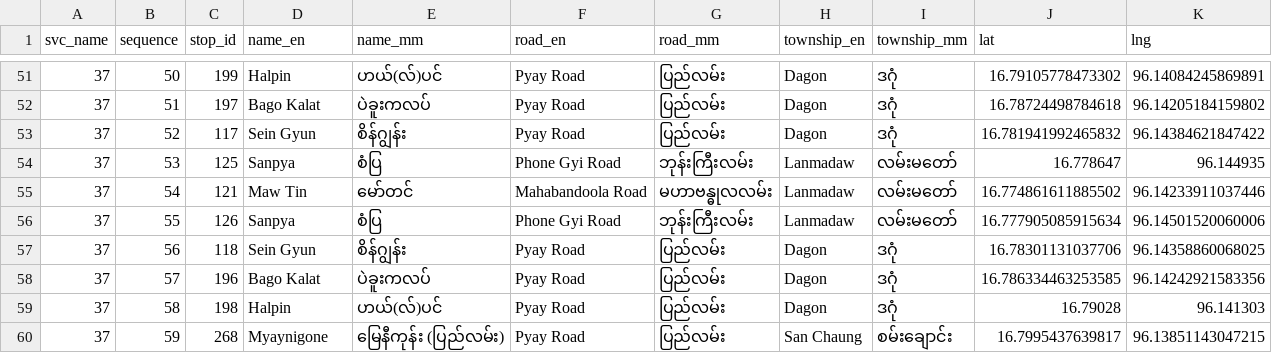
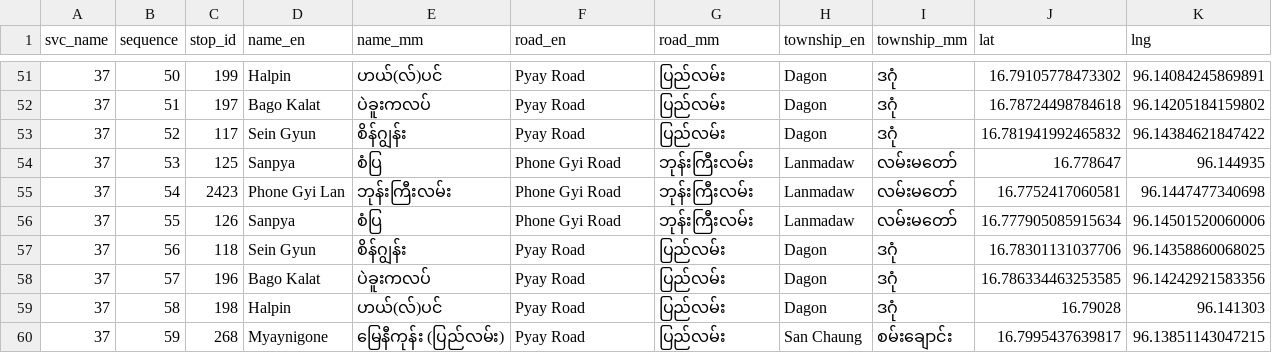
Before and after one commit to thantthet/YBS-Data, a TSV file: stop_sequences/bus_stops_37.tsv, drawn as a sheet; only a part is shown, gaps mark what is left out.

Commit message:
Update [37] stops and shape

```diff
--- a/stop_sequences/bus_stops_37.tsv
+++ b/stop_sequences/bus_stops_37.tsv
@@ -54,3 +54,3 @@ svc_name	sequence	stop_id	name_en	name_mm	road_en	road_mm	township_en	township_m
 37	53	125	Sanpya	စံပြ	Phone Gyi Road	ဘုန်းကြီးလမ်း	Lanmadaw	လမ်းမတော်	16.778647	96.144935
-37	54	121	Maw Tin	မော်တင်	Mahabandoola Road	မဟာဗန္ဓုလလမ်း	Lanmadaw	လမ်းမတော်	16.774861611885502	96.14233911037446
+37	54	2423	Phone Gyi Lan	ဘုန်းကြီးလမ်း	Phone Gyi Road	ဘုန်းကြီးလမ်း	Lanmadaw	လမ်းမတော်	16.7752417060581	96.1447477340698
 37	55	126	Sanpya	စံပြ	Phone Gyi Road	ဘုန်းကြီးလမ်း	Lanmadaw	လမ်းမတော်	16.777905085915634	96.14501520060006
```
Also changed, not shown: 1 other file.
